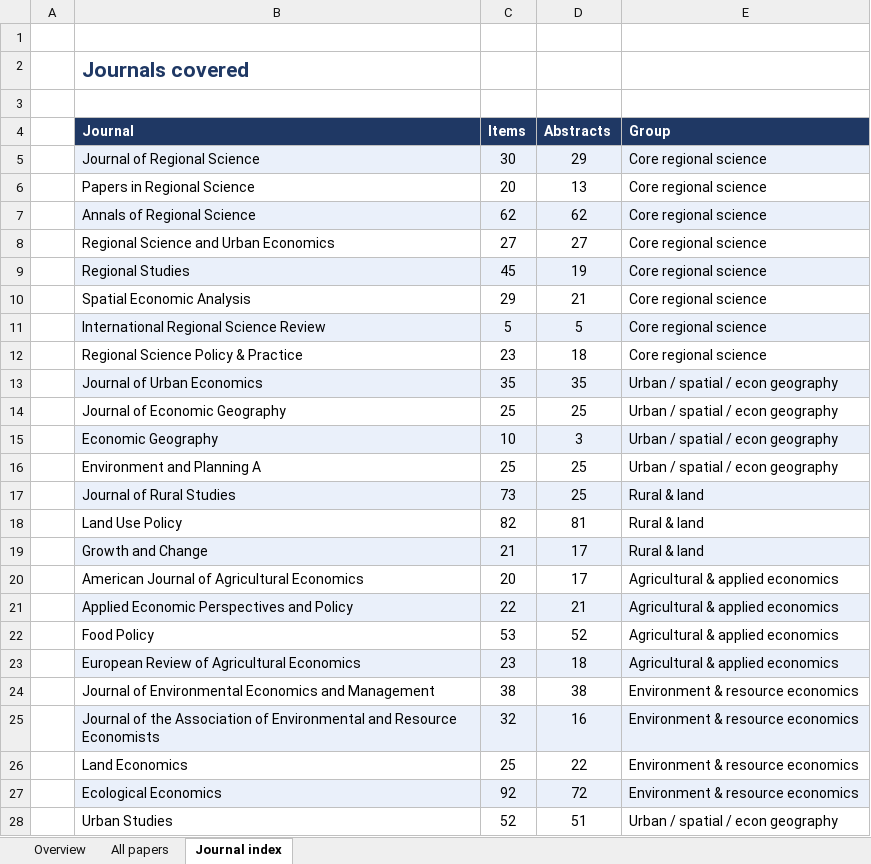
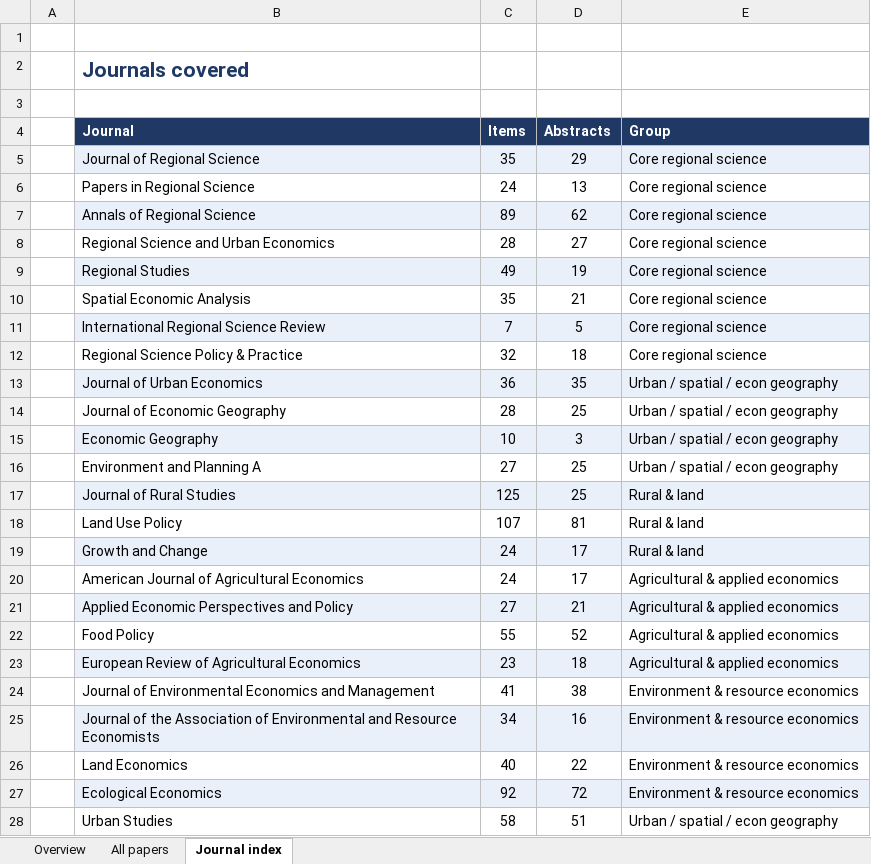
Before and after one commit to yangcheng258/Regional_Science_Briefing, an Excel workbook: briefing.xlsx, sheet Journal index, drawn as a sheet; only a part is shown; values as stored, in another font and other column widths than the file's, no borders; the diff covers the shown part only; the diff names each change by its address in the sheet, - before the commit and + after, or states it on an @@ line.

```diff
--- a/briefing.xlsx (sheet Journal index)
+++ b/briefing.xlsx (sheet Journal index)
-C5 (Items): 30
+C5 (Items): 35
-C6 (Items): 20
+C6 (Items): 24
-C7 (Items): 62
+C7 (Items): 89
-C8 (Items): 27
+C8 (Items): 28
-C9 (Items): 45
+C9 (Items): 49
-C10 (Items): 29
+C10 (Items): 35
-C11 (Items): 5
+C11 (Items): 7
-C12 (Items): 23
+C12 (Items): 32
-C13 (Items): 35
+C13 (Items): 36
-C14 (Items): 25
+C14 (Items): 28
-C16 (Items): 25
+C16 (Items): 27
-C17 (Items): 73
+C17 (Items): 125
-C18 (Items): 82
+C18 (Items): 107
-C19 (Items): 21
+C19 (Items): 24
-C20 (Items): 20
+C20 (Items): 24
-C21 (Items): 22
+C21 (Items): 27
-C22 (Items): 53
+C22 (Items): 55
-C24 (Items): 38
+C24 (Items): 41
-C25 (Items): 32
+C25 (Items): 34
-C26 (Items): 25
+C26 (Items): 40
-C28 (Items): 52
+C28 (Items): 58
```
Also changed, not shown: 22 edited cells elsewhere in this sheet, sheet All papers, sheet Overview, 3 other files.
